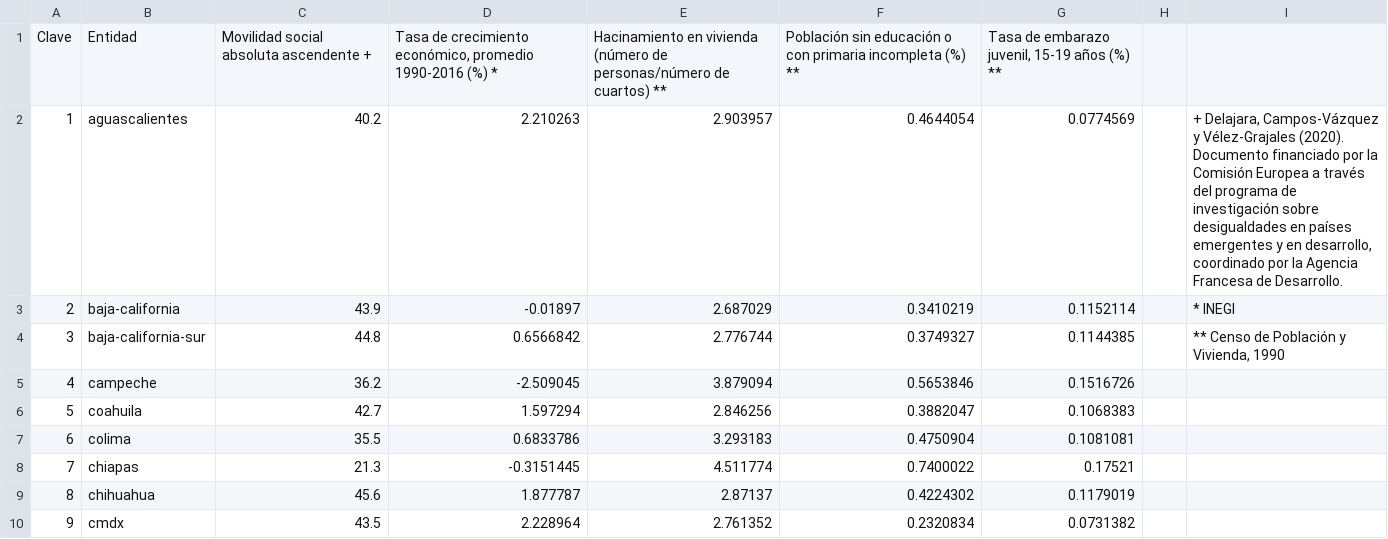
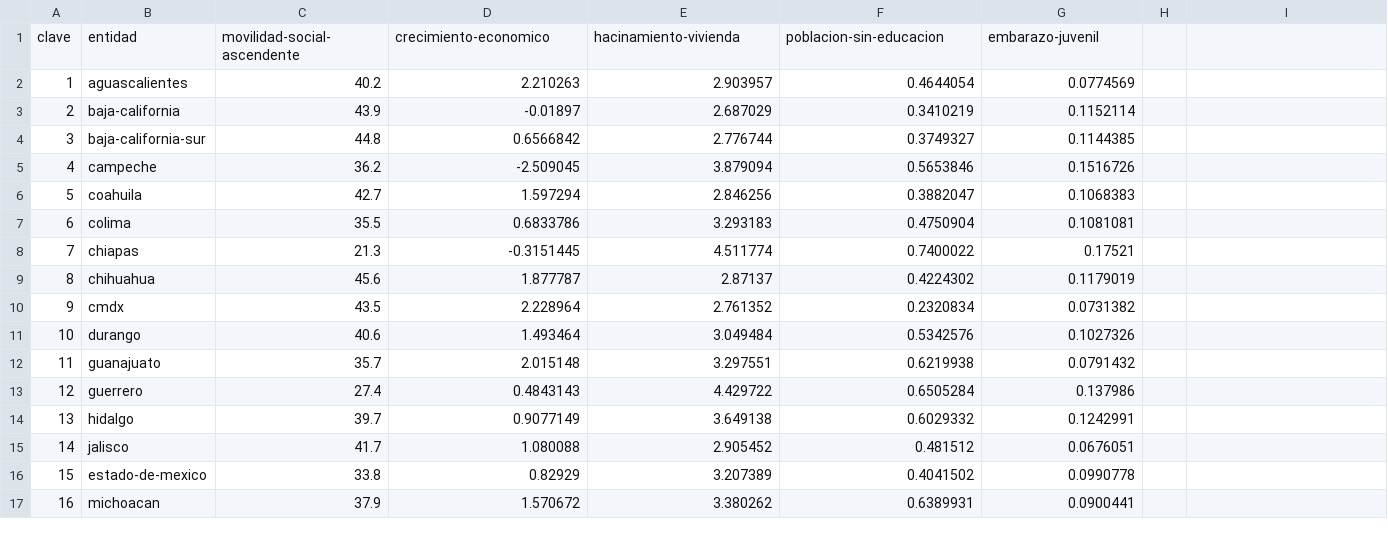
Before and after one commit to ceeyweb/Atlas, a CSV file: db/data/upward_mobilities.csv, drawn as a sheet; only a part is shown; the shorter side is filled out with more unchanged rows; removed rows and columns are numbered as before the commit, all else as after; the diff names each change by its address in the sheet, - before the commit and + after, or states it on an @@ line.

Commit message:
Update 'scatter' indicators values

```diff
--- a/db/data/upward_mobilities.csv
+++ b/db/data/upward_mobilities.csv
-row 1: Clave | Entidad | Movilidad social absoluta ascendente + | Tasa de crecimiento económico, promedio 1990-2016 (%) * | Hacinamiento en vivienda (número de personas/número de cuartos) ** | Población sin educación o con primaria incompleta (%) ** | Tasa de embarazo juvenil, 15-19 años (%) **
+row 1: clave | entidad | movilidad-social-ascendente | crecimiento-economico | hacinamiento-vivienda | poblacion-sin-educacion | embarazo-juvenil
-I2: + Delajara, Campos-Vázquez y Vélez-Grajales (2020). Documento financiado por la Comisión Europea a través del programa de investigación sobre desigualdades en países emergentes y en desarrollo, coordinado por la Agencia Francesa de Desarrollo.
+I2: (empty)
-I3: * INEGI
+I3: (empty)
-I4: ** Censo de Población y Vivienda, 1990
+I4: (empty)
```
Also changed, not shown: 3 other files.
